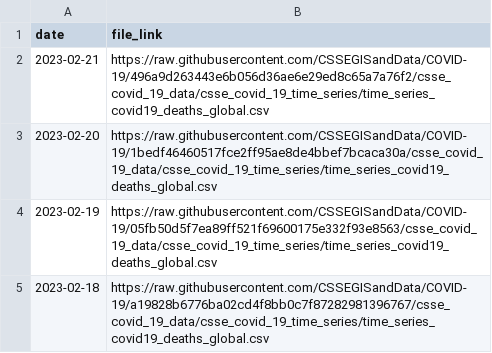
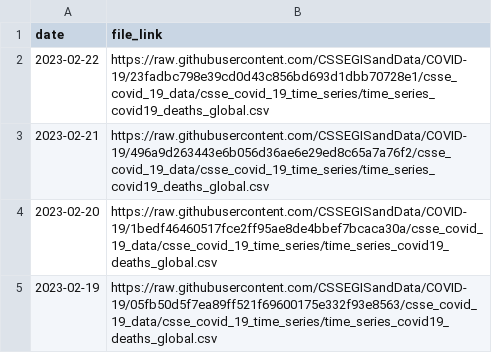
Before and after one commit to reichlab/covidData, a CSV file: data/jhu_global_deaths_data_links.csv, drawn as a sheet; only a part is shown; the shorter side is filled out with more unchanged rows; the diff names each change by its address in the sheet, - before the commit and + after, or states it on an @@ line.

```diff
--- a/data/jhu_global_deaths_data_links.csv
+++ b/data/jhu_global_deaths_data_links.csv
+row 2: 2023-02-22 | https://raw.githubusercontent.com/CSSEGISandData/COVID-19/23fadbc798e39cd0d43c856bd693d1dbb70728e1/csse_covid_19_data/csse_covid_19_time_series/time_series_covid19_deaths_global.csv
```
Also changed, not shown: data/jhu_global_cases_data_links.csv, data/jhu_us_cases_data_links.csv, 1 other file.
